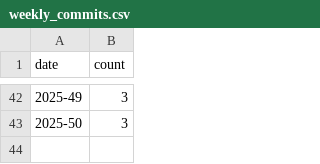
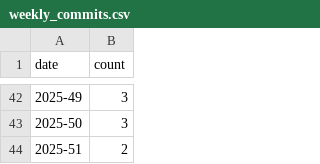
Before and after one commit to shandley/awesome-virome, a CSV file: metrics_history/data/weekly_commits.csv, drawn as a sheet; only a part is shown, gaps mark what is left out.

```diff
--- a/metrics_history/data/weekly_commits.csv
+++ b/metrics_history/data/weekly_commits.csv
@@ -43 +43,2 @@ date,count
 2025-50,3
+2025-51,2
```
Also changed, not shown: metrics_history/data/monthly_activity.csv, 13 other files.
